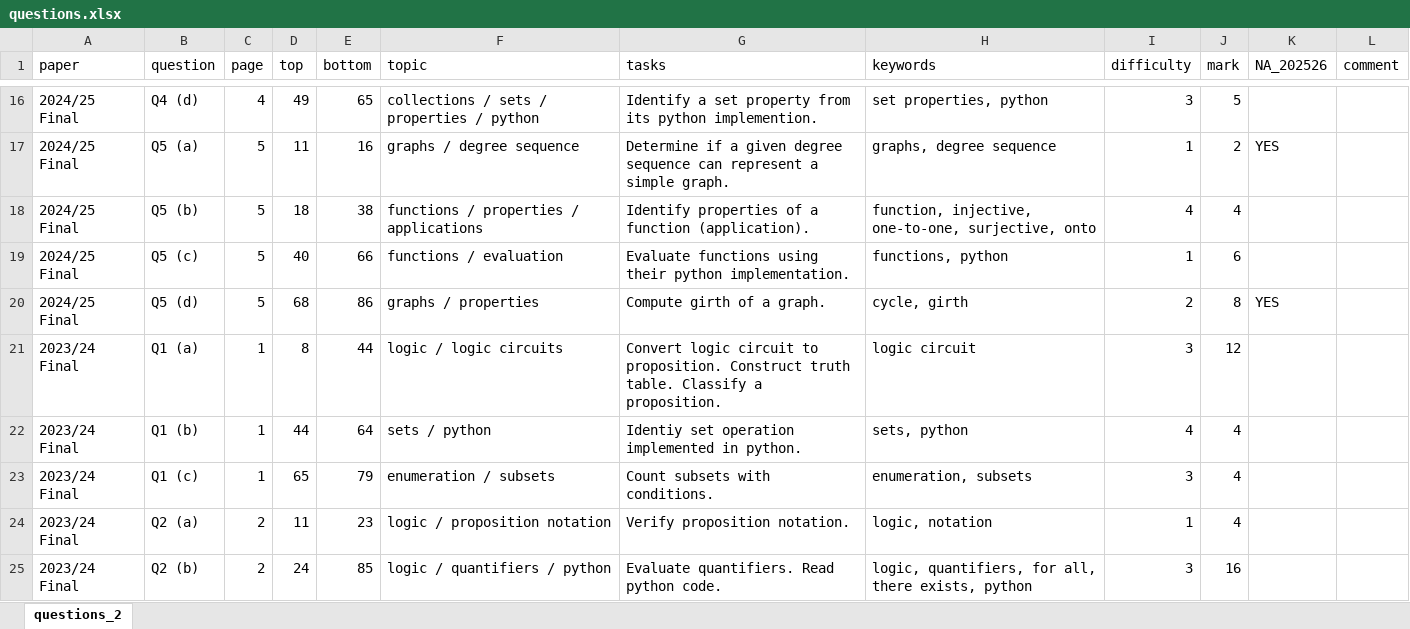
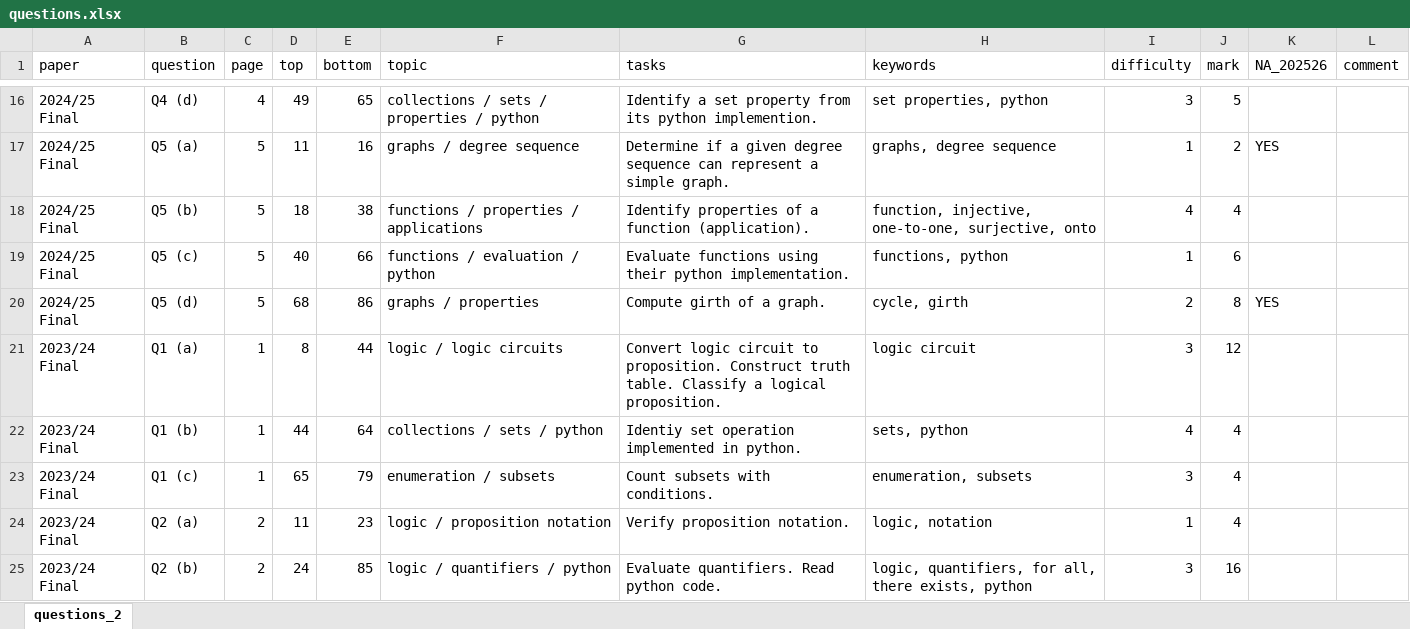
Before and after one commit to kmurphycolab/Discrete_Mathematics_Exam_Viewer, an Excel workbook: questions.xlsx, sheet questions_2, drawn as a sheet; only a part is shown, gaps mark what is left out; values as stored, in another font and other column widths than the file's, no borders; the diff covers the shown part only; the diff names each change by its address in the sheet, - before the commit and + after, or states it on an @@ line.

```diff
--- a/questions.xlsx (sheet questions_2)
+++ b/questions.xlsx (sheet questions_2)
-F19 (topic): functions / evaluation
+F19 (topic): functions / evaluation / python
-G21 (tasks): …Classify a proposition.
+G21 (tasks): …Classify a logical proposition.
-F22 (topic): sets / python
+F22 (topic): collections / sets / python
```
Also changed, not shown: 31 added rows and 10 edited cells elsewhere in this sheet, 8 other files.
